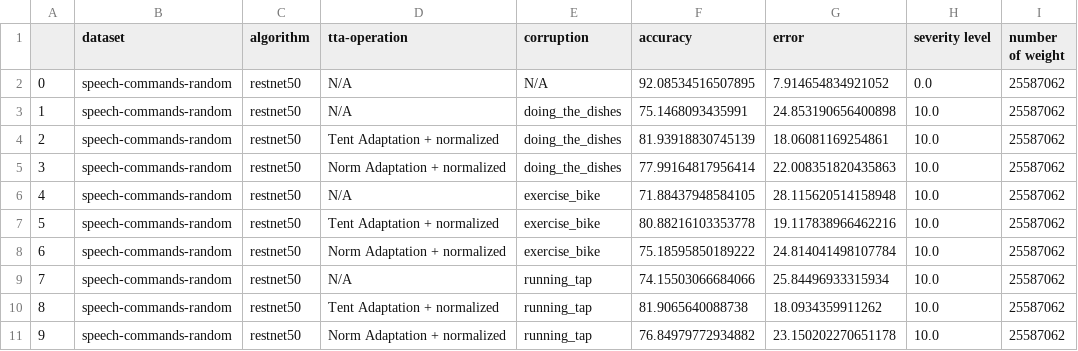
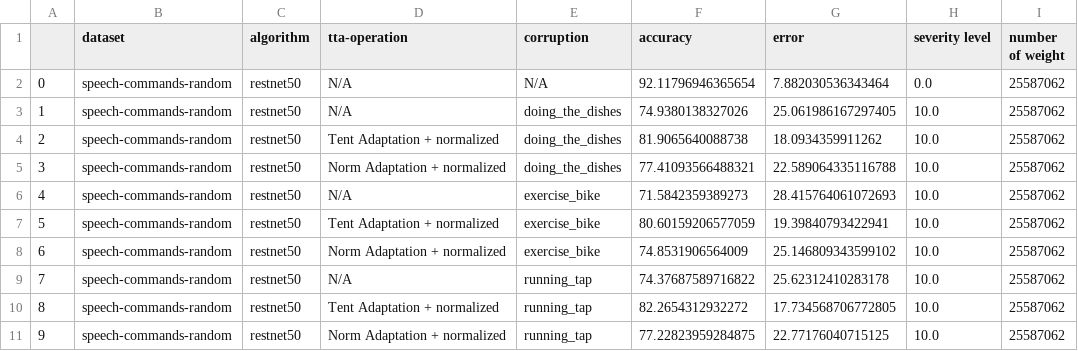
Before and after one commit to Andy-Shao/TTA-in-AC, a CSV file: result/speech-commands-random/tent/analysis/accuracy_record_RestNet50_background_10.0.csv, drawn as a sheet.

Commit message:
re-train the tent adaptation

```diff
--- a/result/speech-commands-random/tent/analysis/accuracy_record_RestNet50_background_10.0.csv
+++ b/result/speech-commands-random/tent/analysis/accuracy_record_RestNet50_background_10.0.csv
@@ -1,11 +1,11 @@
 ,dataset,algorithm,tta-operation,corruption,accuracy,error,severity level,number of weight
-0,speech-commands-random,restnet50,N/A,N/A,92.08534516507895,7.914654834921052,0.0,25587062
-1,speech-commands-random,restnet50,N/A,doing_the_dishes,75.1468093435991,24.853190656400898,10.0,25587062
-2,speech-commands-random,restnet50,Tent Adaptation + normalized,doing_the_dishes,81.93918830745139,18.06081169254861,10.0,25587062
-3,speech-commands-random,restnet50,Norm Adaptation + normalized,doing_the_dishes,77.99164817956414,22.008351820435863,10.0,25587062
-4,speech-commands-random,restnet50,N/A,exercise_bike,71.88437948584105,28.115620514158948,10.0,25587062
-5,speech-commands-random,restnet50,Tent Adaptation + normalized,exercise_bike,80.88216103353778,19.117838966462216,10.0,25587062
-6,speech-commands-random,restnet50,Norm Adaptation + normalized,exercise_bike,75.18595850189222,24.814041498107784,10.0,25587062
-7,speech-commands-random,restnet50,N/A,running_tap,74.15503066684066,25.84496933315934,10.0,25587062
-8,speech-commands-random,restnet50,Tent Adaptation + normalized,running_tap,81.9065640088738,18.0934359911262,10.0,25587062
-9,speech-commands-random,restnet50,Norm Adaptation + normalized,running_tap,76.84979772934882,23.150202270651178,10.0,25587062
+0,speech-commands-random,restnet50,N/A,N/A,92.11796946365654,7.882030536343464,0.0,25587062
+1,speech-commands-random,restnet50,N/A,doing_the_dishes,74.9380138327026,25.061986167297405,10.0,25587062
+2,speech-commands-random,restnet50,Tent Adaptation + normalized,doing_the_dishes,81.9065640088738,18.0934359911262,10.0,25587062
+3,speech-commands-random,restnet50,Norm Adaptation + normalized,doing_the_dishes,77.41093566488321,22.589064335116788,10.0,25587062
+4,speech-commands-random,restnet50,N/A,exercise_bike,71.5842359389273,28.415764061072693,10.0,25587062
+5,speech-commands-random,restnet50,Tent Adaptation + normalized,exercise_bike,80.60159206577059,19.39840793422941,10.0,25587062
+6,speech-commands-random,restnet50,Norm Adaptation + normalized,exercise_bike,74.8531906564009,25.146809343599102,10.0,25587062
+7,speech-commands-random,restnet50,N/A,running_tap,74.37687589716822,25.62312410283178,10.0,25587062
+8,speech-commands-random,restnet50,Tent Adaptation + normalized,running_tap,82.2654312932272,17.734568706772805,10.0,25587062
+9,speech-commands-random,restnet50,Norm Adaptation + normalized,running_tap,77.22823959284875,22.77176040715125,10.0,25587062
```
Also changed, not shown: result/speech-commands/tent/analysis/accuracy_record_RestNet50_background_10.0.csv, result/speech-commands/tent/analysis/accuracy_record_RestNet50_background_3.0.csv, 5 other files.
